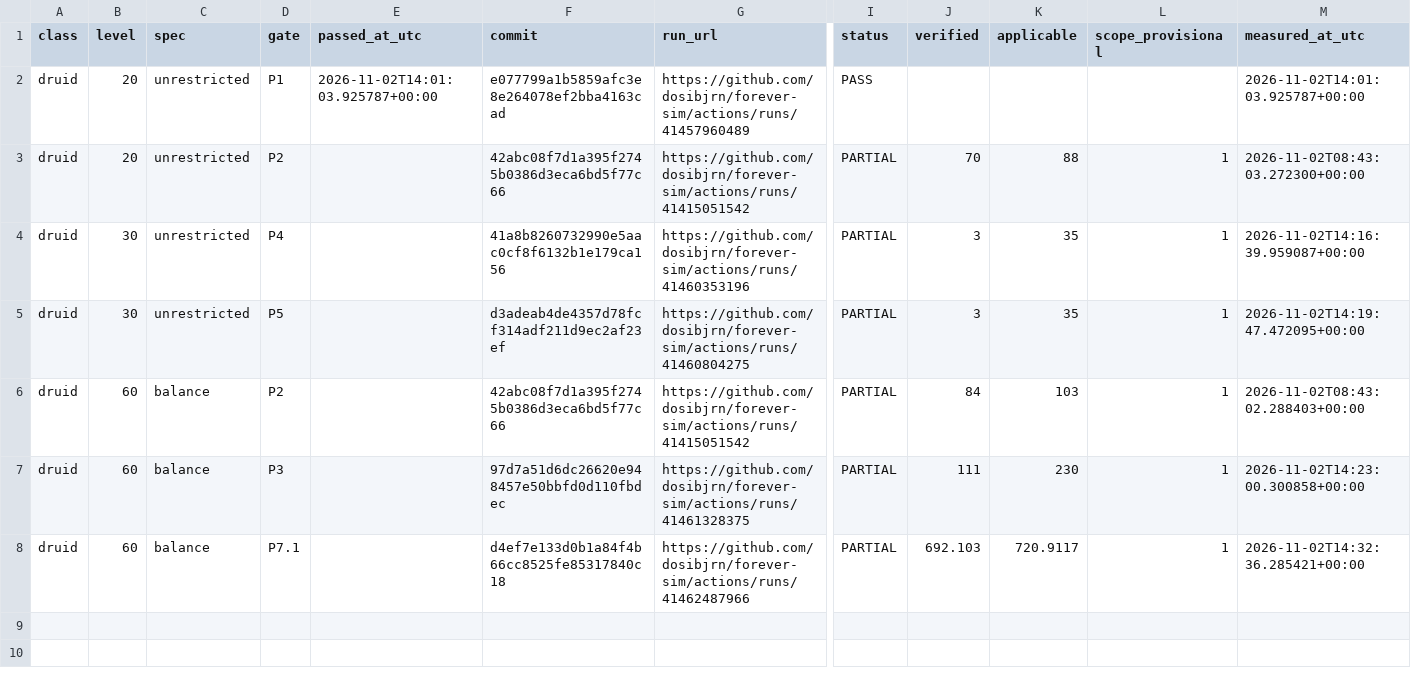
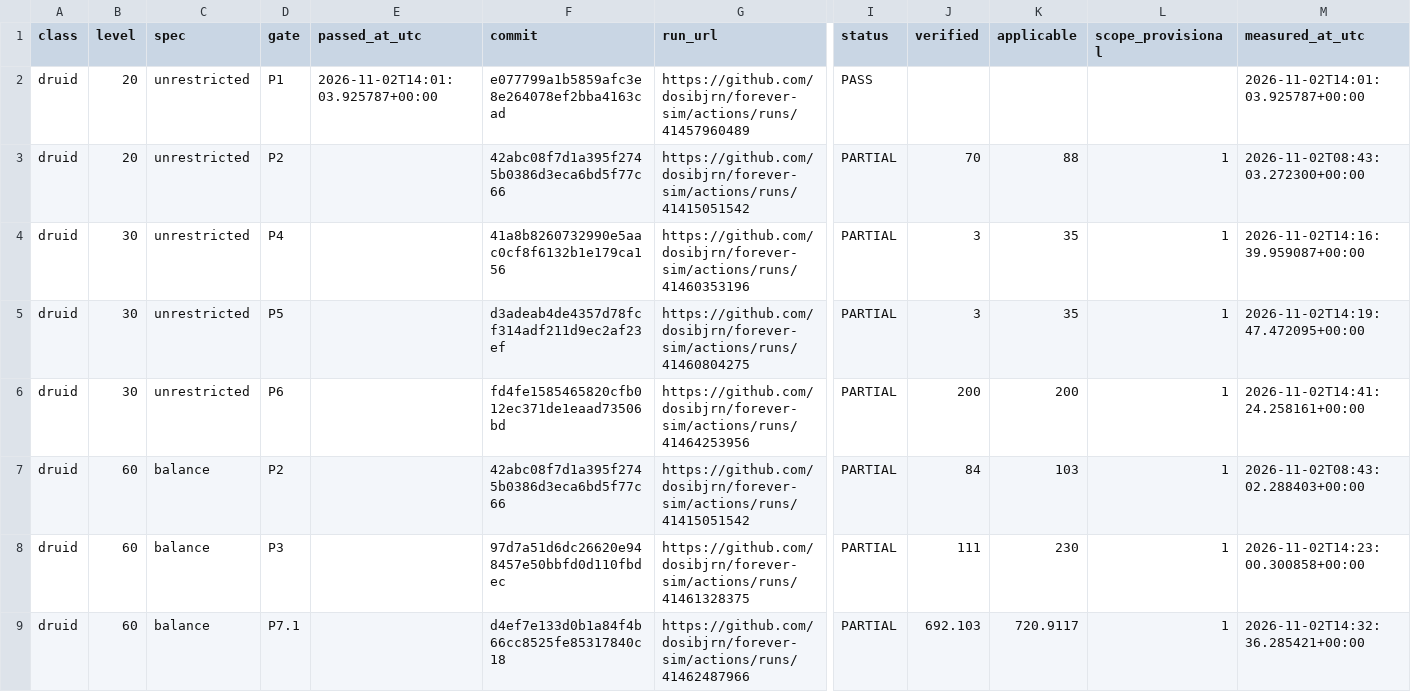
Before and after one commit to dosibjrn/forever-sim, a TSV file: docs/planning/M1_PASSES.tsv, drawn as a sheet; only a part is shown, gaps mark what is left out; rows hold the shown columns only; the diff names each change by its address in the sheet, - before the commit and + after, or states it on an @@ line.

```diff
--- a/docs/planning/M1_PASSES.tsv
+++ b/docs/planning/M1_PASSES.tsv
+row 6: druid | 30 | unrestricted | P6 |  | fd4fe1585465820cfb012ec371de1eaad73506bd | https://github.com/dosibjrn/forever-sim/actions/runs/41464253956 | PARTIAL | 200 | 200 | 1 | 2026-11-02T14:41:24.258161+00:00
```
Also changed, not shown: 1 other file.
